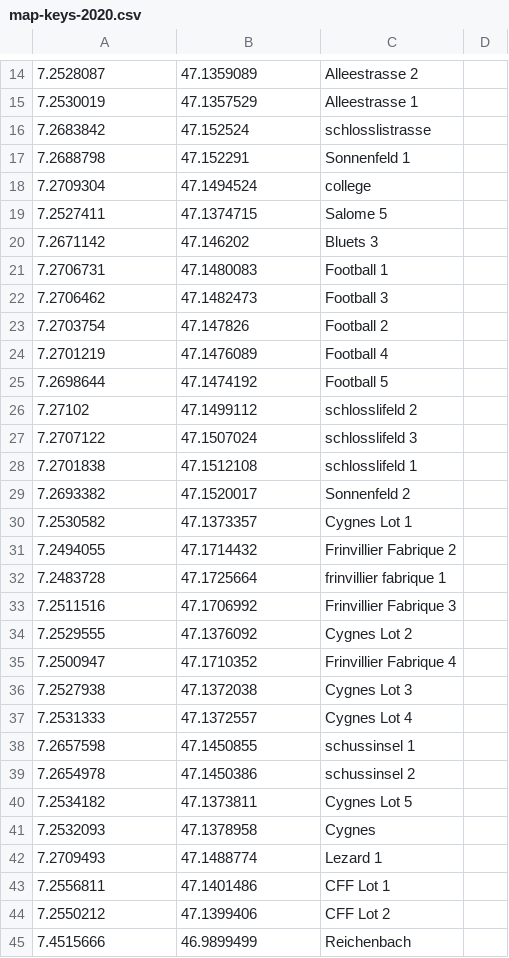
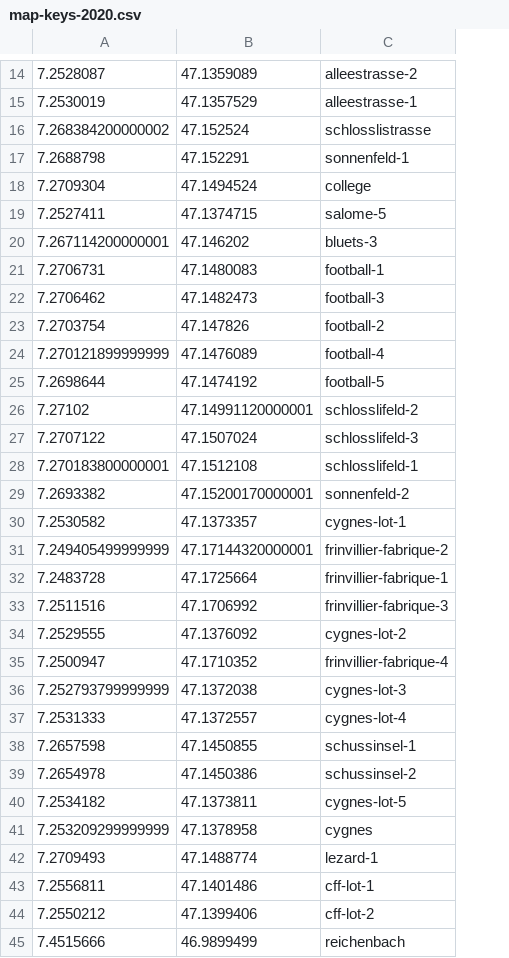
Before and after one commit to thorerismann/hdbot, a CSV file: data/2020/map-keys-2020.csv, drawn as a sheet; only a part is shown, gaps mark what is left out; removed rows and columns are numbered as before the commit, all else as after; the diff covers the shown part only; the diff names each change by its address in the sheet, - before the commit and + after, or states it on an @@ line.

```diff
--- a/data/2020/map-keys-2020.csv
+++ b/data/2020/map-keys-2020.csv
-column C, rows 14-30: Alleestrasse 2 | Alleestrasse 1 | schlosslistrasse | Sonnenfeld 1 | college | Salome 5 | Bluets 3 | Football 1 | Football 3 | Football 2 | Football 4 | Football 5 | schlosslifeld 2 | schlosslifeld 3 | schlosslifeld 1 | Sonnenfeld 2 | Cygnes Lot 1; rows 32-45: frinvillier fabrique 1 | Frinvillier Fabrique 3 | Cygnes Lot 2 | Frinvillier Fabrique 4 | Cygnes Lot 3 | Cygnes Lot 4 | schussinsel 1 | schussinsel 2 | Cygnes Lot 5 | Cygnes | Lezard 1 | CFF Lot 1 | CFF Lot 2 | Reichenbach
-column D, empty
+column C, rows 14-30: alleestrasse-2 | alleestrasse-1 | schlosslistrasse | sonnenfeld-1 | college | salome-5 | bluets-3 | football-1 | football-3 | football-2 | football-4 | football-5 | schlosslifeld-2 | schlosslifeld-3 | schlosslifeld-1 | sonnenfeld-2 | cygnes-lot-1; rows 32-45: frinvillier-fabrique-1 | frinvillier-fabrique-3 | cygnes-lot-2 | frinvillier-fabrique-4 | cygnes-lot-3 | cygnes-lot-4 | schussinsel-1 | schussinsel-2 | cygnes-lot-5 | cygnes | lezard-1 | cff-lot-1 | cff-lot-2 | reichenbach
-A16: 7.2683842
+A16: 7.268384200000002
-A20: 7.2671142
+A20: 7.267114200000001
-A24: 7.2701219
+A24: 7.270121899999999
-B26: 47.1499112
+B26: 47.14991120000001
-A28: 7.2701838
+A28: 7.270183800000001
-B29: 47.1520017
+B29: 47.15200170000001
-row 31: 7.2494055 | 47.1714432 | Frinvillier Fabrique 2
+row 31: 7.249405499999999 | 47.17144320000001 | frinvillier-fabrique-2
-A36: 7.2527938
+A36: 7.252793799999999
-A41: 7.2532093
+A41: 7.253209299999999
```
Also changed, not shown: 8 added rows, 8 removed rows and 44 edited cells elsewhere in this file, 5 other files.
